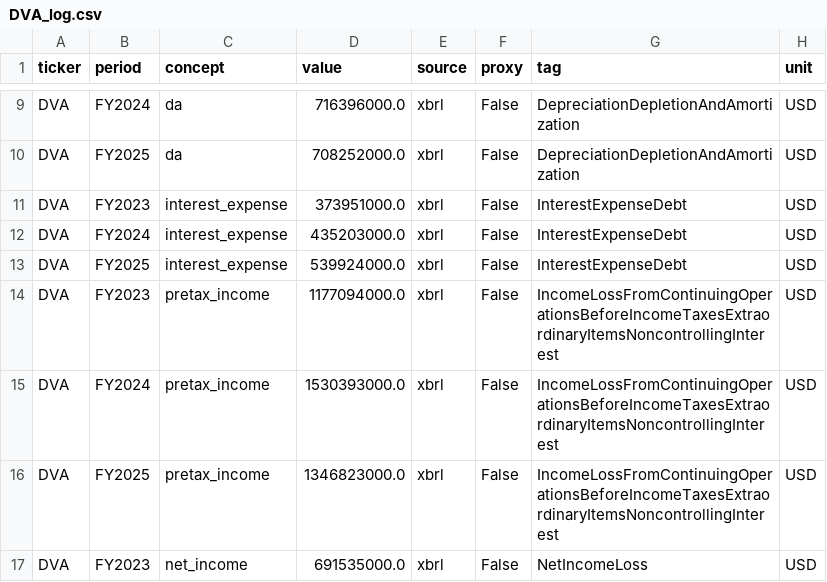
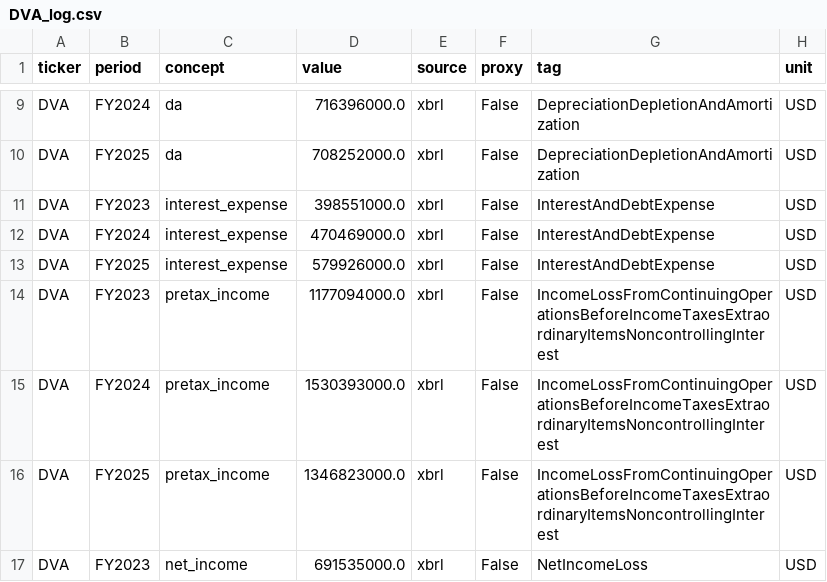
Before and after one commit to pooja003-cloud/ai-credit-memo-tool, a CSV file: outputs/spreads/DVA_log.csv, drawn as a sheet; only a part is shown, gaps mark what is left out; the diff names each change by its address in the sheet, - before the commit and + after, or states it on an @@ line.

Commit message:
Fetch 10-K statement pages; use face-of-statement interest
- edgar.py downloads FilingSummary.xml, the statement R pages for the latest two 10-Ks and the latest 10-K document
- InterestAndDebtExpense ranked ahead of InterestExpenseDebt (DaVita "Debt expense" 470,469 not 435,203)
- DECISIONS.md: two-layer design (as reported + standard bank spread) and the standard template

```diff
--- a/outputs/spreads/DVA_log.csv
+++ b/outputs/spreads/DVA_log.csv
-D11 (value): 373951000.0
+D11 (value): 398551000.0
-G11:G13 (tag): InterestExpenseDebt
+G11:G13 (tag): InterestAndDebtExpense
-D12 (value): 435203000.0
+D12 (value): 470469000.0
-D13 (value): 539924000.0
+D13 (value): 579926000.0
```
Also changed, not shown: 5 other files.
